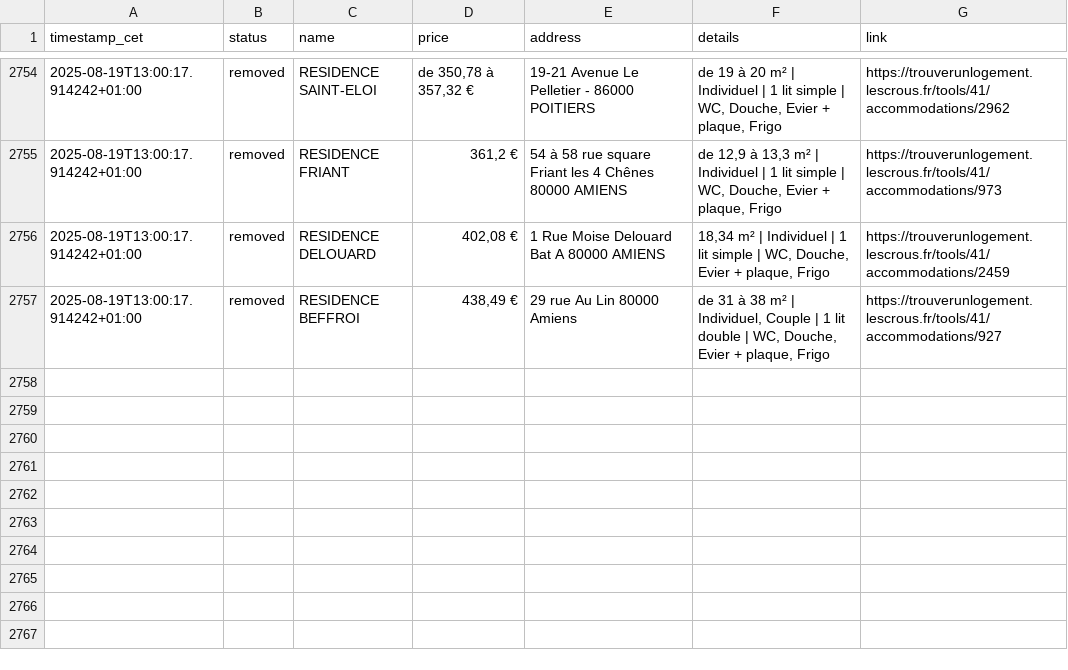
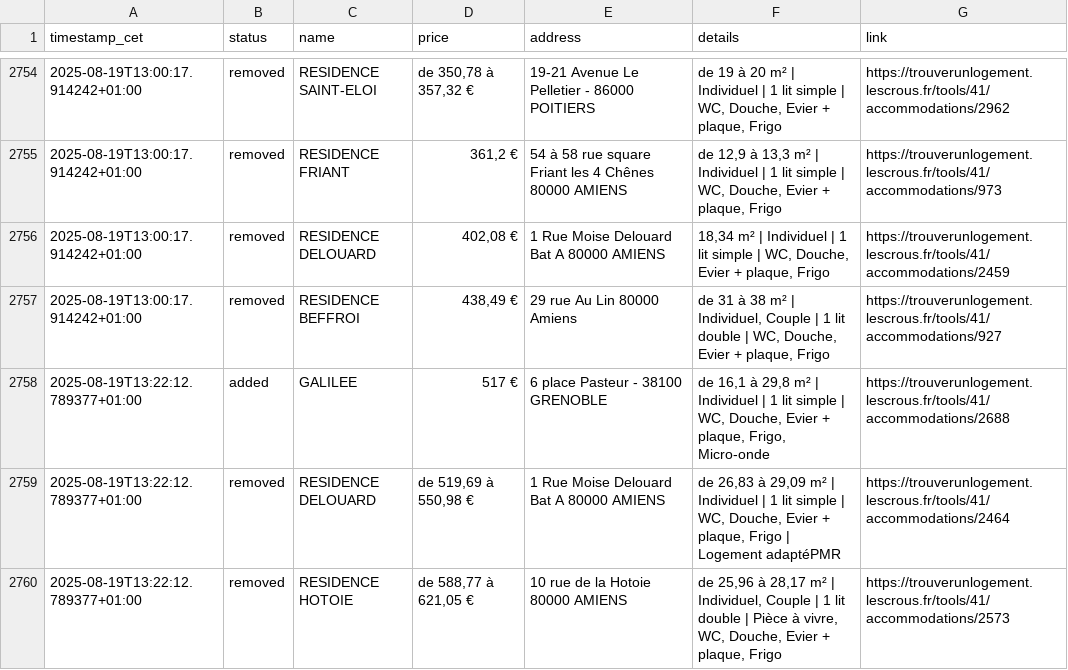
Before and after one commit to jabrane-me/crous-bot-notifier, a CSV file: daily_activity_log.csv, drawn as a sheet; only a part is shown, gaps mark what is left out; the diff names each change by its address in the sheet, - before the commit and + after, or states it on an @@ line.

```diff
--- a/daily_activity_log.csv
+++ b/daily_activity_log.csv
+row 2758: 2025-08-19T13:22:12.789377+01:00 | added | GALILEE | 517 € | 6 place Pasteur - 38100 GRENOBLE | de 16,1 à 29,8 m² | Individuel | 1 lit simple | WC, Douche, Evier + plaque, Frigo, Micro-onde | https://trouverunlogement.lescrous.fr/tools/41/accommodations/2688
+row 2759: 2025-08-19T13:22:12.789377+01:00 | removed | RESIDENCE DELOUARD | de 519,69 à 550,98 € | 1 Rue Moise Delouard Bat A 80000 AMIENS | de 26,83 à 29,09 m² | Individuel | 1 lit simple | WC, Douche, Evier + plaque, Frigo | Logement adaptéPMR | https://trouverunlogement.lescrous.fr/tools/41/accommodations/2464
+row 2760: 2025-08-19T13:22:12.789377+01:00 | removed | RESIDENCE HOTOIE | de 588,77 à 621,05 € | 10 rue de la Hotoie 80000 AMIENS | de 25,96 à 28,17 m² | Individuel, Couple | 1 lit double | Pièce à vivre, WC, Douche, Evier + plaque, Frigo | https://trouverunlogement.lescrous.fr/tools/41/accommodations/2573
```
Also changed, not shown: available_residences.csv, removed_residences.log.csv.
